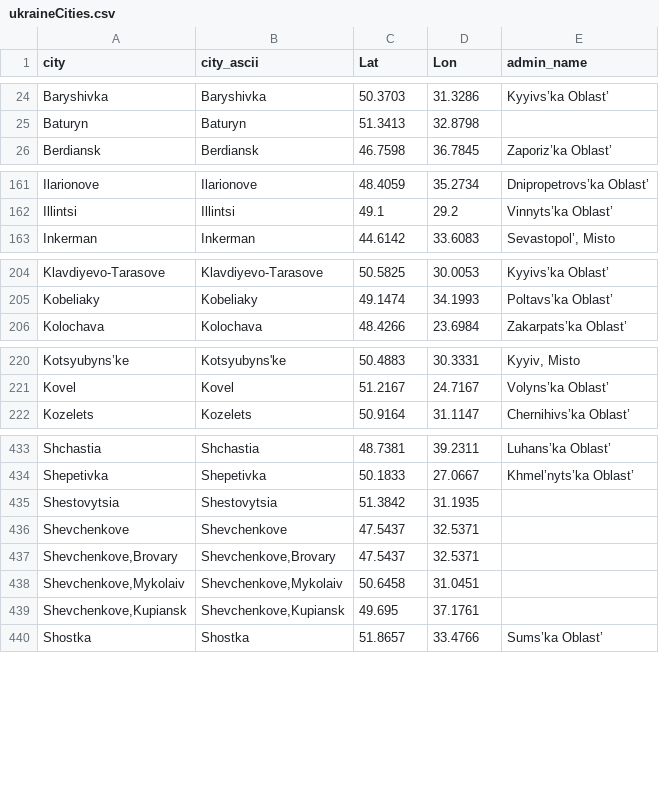
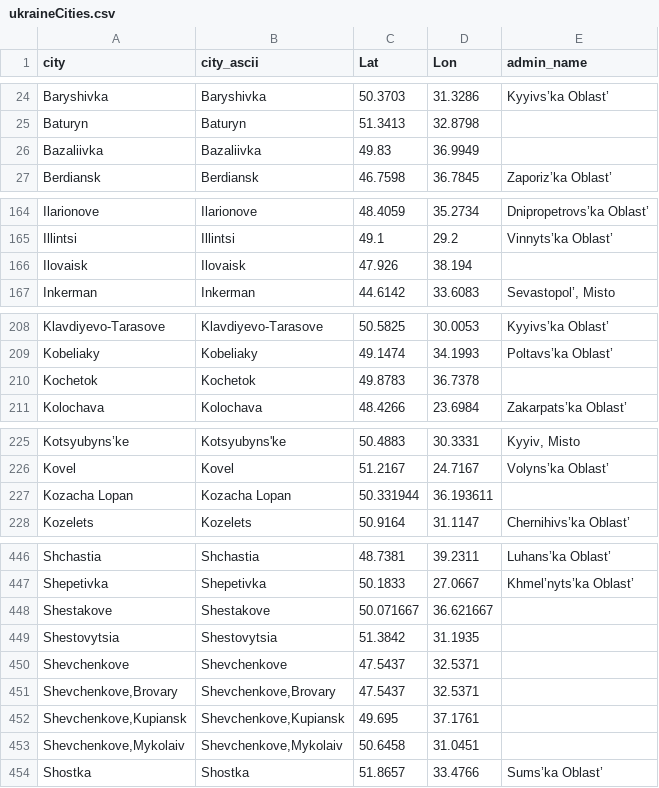
Before and after one commit to vi-enne/controlCitiesUkraine, a CSV file: ukraineCities.csv, drawn as a sheet; only a part is shown, gaps mark what is left out; the diff covers the shown part only.

Commit message:
Update ukraineCities.csv

```diff
--- a/ukraineCities.csv
+++ b/ukraineCities.csv
@@ -25,2 +25,3 @@ Baryshivka,Baryshivka,50.3703,31.3286,Kyyivs’ka Oblast’
 Baturyn,Baturyn,51.3413,32.8798,
+Bazaliivka,Bazaliivka,49.83,36.9949,
 Berdiansk,Berdiansk,46.7598,36.7845,Zaporiz’ka Oblast’
@@ -162,2 +165,3 @@ Ilarionove,Ilarionove,48.4059,35.2734,Dnipropetrovs’ka Oblast’
 Illintsi,Illintsi,49.1,29.2,Vinnyts’ka Oblast’
+Ilovaisk,Ilovaisk,47.926,38.194,
 Inkerman,Inkerman,44.6142,33.6083,"Sevastopol’, Misto"
@@ -205,2 +209,3 @@ Klavdiyevo-Tarasove,Klavdiyevo-Tarasove,50.5825,30.0053,Kyyivs’ka Oblast’
 Kobeliaky,Kobeliaky,49.1474,34.1993,Poltavs’ka Oblast’
+Kochetok,Kochetok,49.8783,36.7378,
 Kolochava,Kolochava,48.4266,23.6984,Zakarpats’ka Oblast’
@@ -221,2 +226,3 @@ Kotsyubyns’ke,Kotsyubyns'ke,50.4883,30.3331,"Kyyiv, Misto"
 Kovel,Kovel,51.2167,24.7167,Volyns’ka Oblast’
+Kozacha Lopan,Kozacha Lopan,50.331944,36.193611,
 Kozelets,Kozelets,50.9164,31.1147,Chernihivs’ka Oblast’
@@ -434,2 +447,3 @@ Shchastia,Shchastia,48.7381,39.2311,Luhans’ka Oblast’
 Shepetivka,Shepetivka,50.1833,27.0667,Khmel’nyts’ka Oblast’
+Shestakove,Shestakove,50.071667,36.621667,
 Shestovytsia,Shestovytsia,51.3842,31.1935,
@@ -437,4 +451,4 @@ Shevchenkove,Shevchenkove,47.5437,32.5371,
 "Shevchenkove,Brovary","Shevchenkove,Brovary",47.5437,32.5371,
+"Shevchenkove,Kupiansk","Shevchenkove,Kupiansk",49.695,37.1761,
 "Shevchenkove,Mykolaiv","Shevchenkove,Mykolaiv",50.6458,31.0451,
-"Shevchenkove,Kupiansk","Shevchenkove,Kupiansk",49.695,37.1761,
 Shostka,Shostka,51.8657,33.4766,Sums’ka Oblast’
```
Also changed, not shown: 8 added rows, 2 removed rows, 7 moved rows and 1 edited cell elsewhere in this file.
